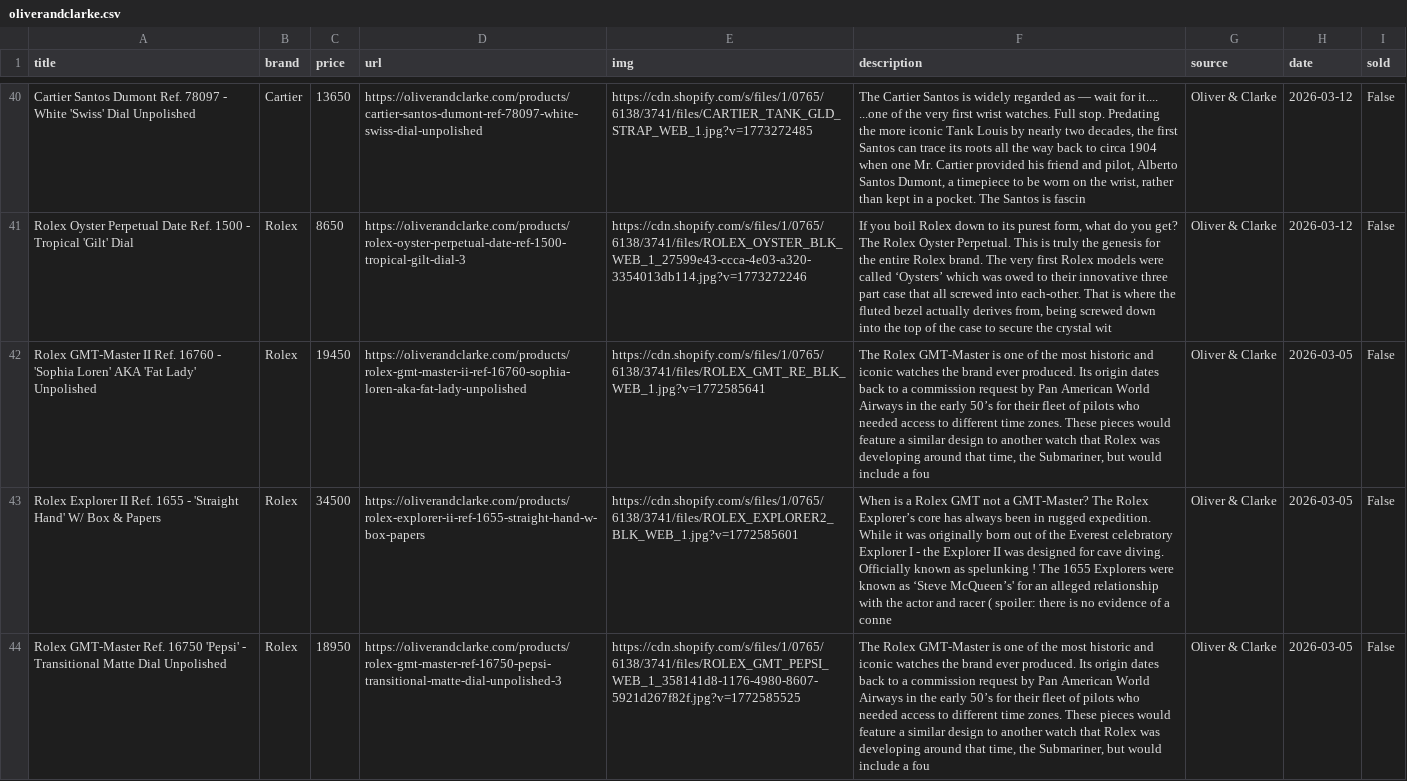
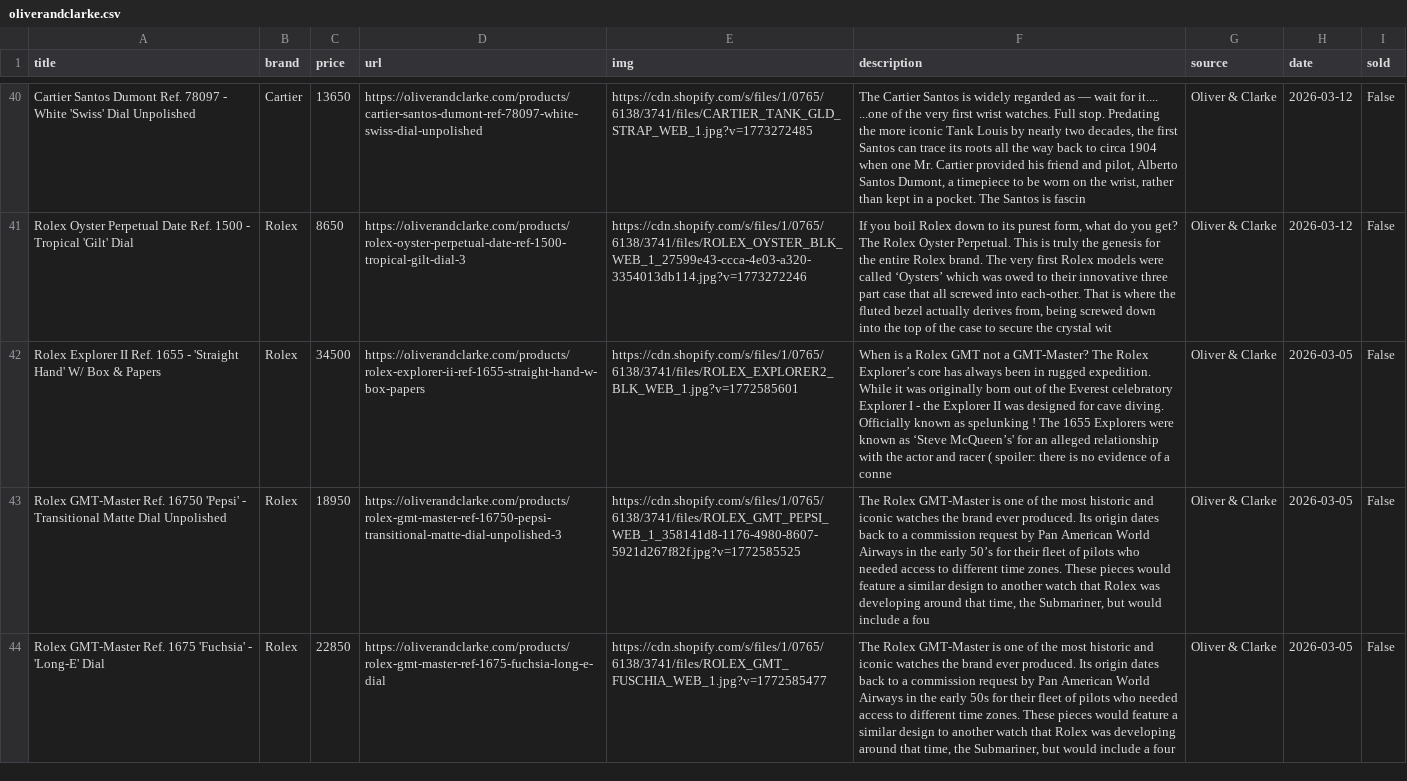
Before and after one commit to markatmutter-cloud/watchlist, a CSV file: data/oliverandclarke.csv, drawn as a sheet; only a part is shown, gaps mark what is left out; the shorter side is filled out with more unchanged rows; the diff names each change by its address in the sheet, - before the commit and + after, or states it on an @@ line.

```diff
--- a/data/oliverandclarke.csv
+++ b/data/oliverandclarke.csv
-row 42: Rolex GMT-Master II Ref. 16760 - 'Sophia Loren' AKA 'Fat Lady' Unpolished | Rolex | 19450 | https://oliverandclarke.com/products/rolex-gmt-master-ii-ref-16760-sophia-loren-aka-fat-lady-unpolished | https://cdn.shopify.com/s/files/1/0765/6138/3741/files/ROLEX_GMT_RE_BLK_WEB_1.jpg?v=1772585641 | The Rolex GMT-Master is one of the most historic and iconic watches the brand ever produced. Its origin dates back to a commission request by Pan American World Airways in the early 50’s for their fleet of pilots who needed access to different time zones. These pieces would feature a similar design to another watch that Rolex was developing around that time, the Submariner, but would include a fou | Oliver & Clarke | 2026-03-05 | False
```
Also changed, not shown: data/belmont.csv, data/craftandtailored.csv, 10 other files.
